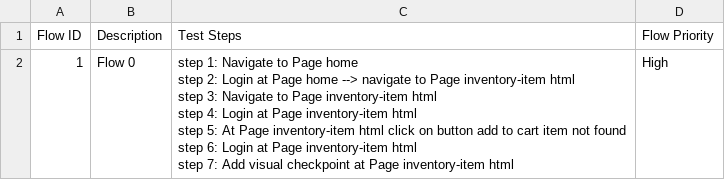
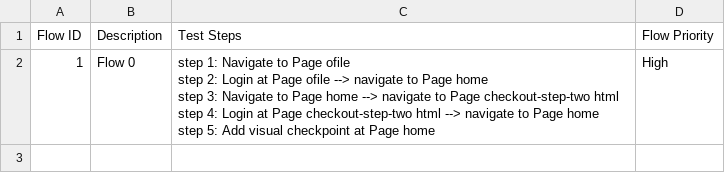
Before and after one commit to locthn/basic-auth-sauce-lab, a CSV file: Test Steps/steps_overview.csv, drawn as a sheet.

```diff
--- a/Test Steps/steps_overview.csv
+++ b/Test Steps/steps_overview.csv
@@ -1,8 +1,6 @@
 Flow ID,Description,Test Steps,Flow Priority
-1,Flow 0,"step 1: Navigate to Page home
-step 2: Login at Page home --> navigate to Page inventory-item html
-step 3: Navigate to Page inventory-item html
-step 4: Login at Page inventory-item html
-step 5: At Page inventory-item html click on button add to cart item not found
-step 6: Login at Page inventory-item html
-step 7: Add visual checkpoint at Page inventory-item html",High
+1,Flow 0,"step 1: Navigate to Page ofile
+step 2: Login at Page ofile --> navigate to Page home
+step 3: Navigate to Page home --> navigate to Page checkout-step-two html
+step 4: Login at Page checkout-step-two html --> navigate to Page home
+step 5: Add visual checkpoint at Page home",High
```
Also changed, not shown: 6 other files.
